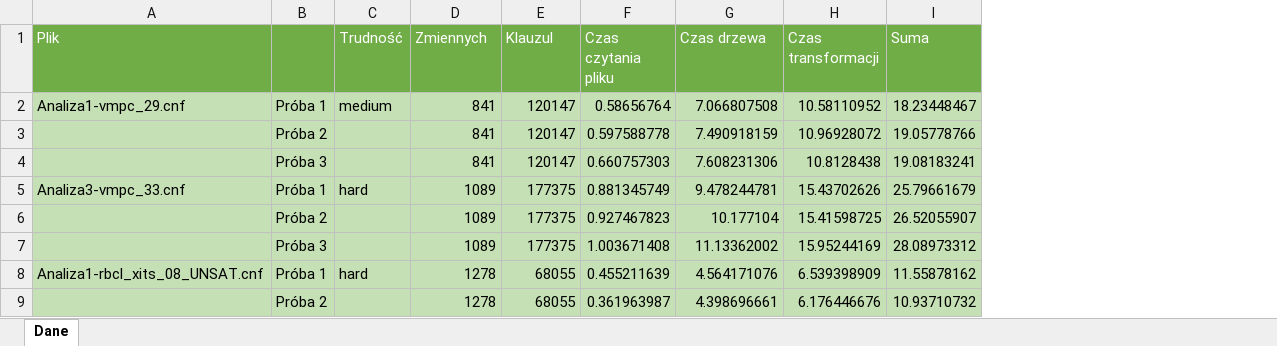
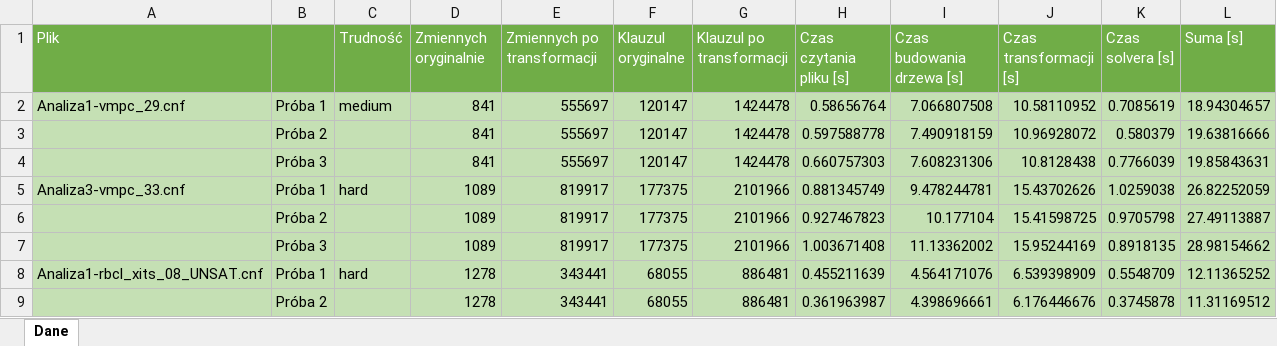
Before and after one commit to danielrubak/tseitin-transformation, an Excel workbook: docs/analiza_czasowa.xlsx, sheet Dane, drawn as a sheet; only a part is shown; values as stored, in another font and other column widths than the file's, no borders; removed rows and columns are numbered as before the commit, all else as after; the diff names each change by its address in the sheet, - before the commit and + after, or states it on an @@ line.

```diff
--- a/docs/analiza_czasowa.xlsx (sheet Dane)
+++ b/docs/analiza_czasowa.xlsx (sheet Dane)
+column E (Zmiennych po transformacji), rows 2-9: 555697 | 555697 | 555697 | 819917 | 819917 | 819917 | 343441 | 343441
+column G (Klauzul po transformacji), rows 2-9: 1424478 | 1424478 | 1424478 | 2101966 | 2101966 | 2101966 | 886481 | 886481
-column I (Suma), rows 2-9: 18.23448467 | 19.05778766 | 19.08183241 | 25.79661679 | 26.52055907 | 28.08973312 | 11.55878162 | 10.93710732
+column K (Czas solvera [s]), rows 2-9: 0.7085619 | 0.580379 | 0.7766039 | 1.0259038 | 0.9705798 | 0.8918135 | 0.5548709 | 0.3745878
+column L (Suma [s]), rows 2-9: 18.94304657 | 19.63816666 | 19.85843631 | 26.82252059 | 27.49113887 | 28.98154662 | 12.11365252 | 11.31169512
-D1: Zmiennych
+D1: Zmiennych oryginalnie
-F1: Klauzul
+F1: Klauzul oryginalne
-H1: Czas czytania pliku
+H1: Czas czytania pliku [s]
-I1: Czas drzewa
+I1: Czas budowania drzewa [s]
-J1: Czas transformacji
+J1: Czas transformacji [s]
```
Also changed, not shown: 2 other files.
